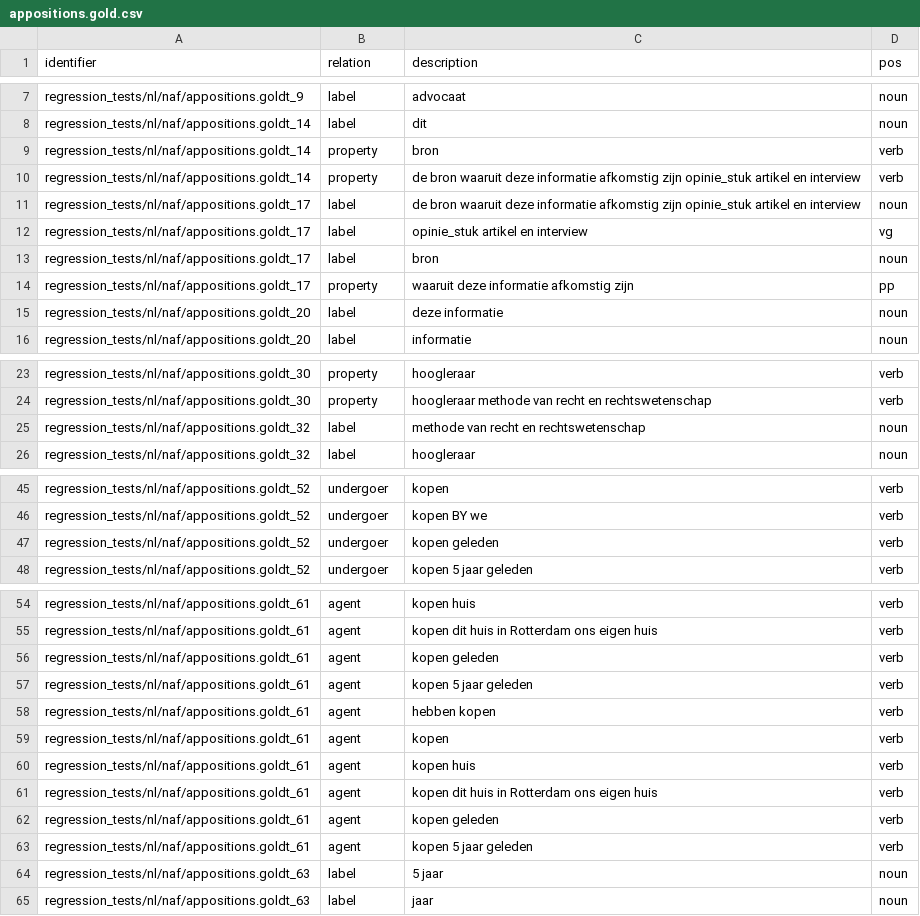
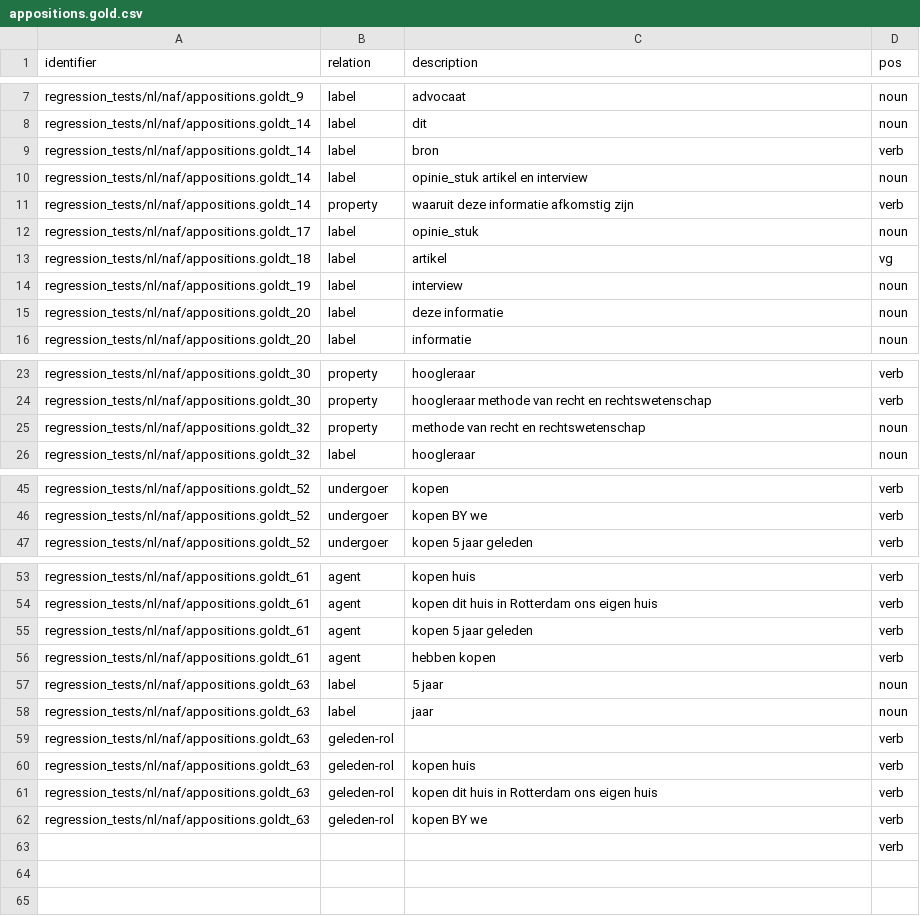
Before and after one commit to cltl/micro-portraits, a CSV file: regression_tests/nl/gold/appositions.gold.csv, drawn as a sheet; only a part is shown, gaps mark what is left out; the diff covers the shown part only.

```diff
--- a/regression_tests/nl/gold/appositions.gold.csv
+++ b/regression_tests/nl/gold/appositions.gold.csv
@@ -8,8 +8,8 @@ regression_tests/nl/naf/appositions.goldt_9;label;advocaat;noun
 regression_tests/nl/naf/appositions.goldt_14;label;dit;noun
-regression_tests/nl/naf/appositions.goldt_14;property;bron;verb
-regression_tests/nl/naf/appositions.goldt_14;property;de bron waaruit deze informatie afkomstig zijn opinie_stuk artikel en interview;verb
-regression_tests/nl/naf/appositions.goldt_17;label;de bron waaruit deze informatie afkomstig zijn opinie_stuk artikel en interview;noun
-regression_tests/nl/naf/appositions.goldt_17;label;opinie_stuk artikel en interview;vg
-regression_tests/nl/naf/appositions.goldt_17;label;bron;noun
-regression_tests/nl/naf/appositions.goldt_17;property;waaruit deze informatie afkomstig zijn;pp
+regression_tests/nl/naf/appositions.goldt_14;label;bron;verb
+regression_tests/nl/naf/appositions.goldt_14;label;opinie_stuk artikel en interview;noun
+regression_tests/nl/naf/appositions.goldt_14;property;waaruit deze informatie afkomstig zijn;verb
+regression_tests/nl/naf/appositions.goldt_17;label;opinie_stuk;noun
+regression_tests/nl/naf/appositions.goldt_18;label;artikel;vg
+regression_tests/nl/naf/appositions.goldt_19;label;interview;noun
 regression_tests/nl/naf/appositions.goldt_20;label;deze informatie;noun
@@ -24,3 +24,3 @@ regression_tests/nl/naf/appositions.goldt_30;property;hoogleraar;verb
 regression_tests/nl/naf/appositions.goldt_30;property;hoogleraar methode van recht en rechtswetenschap;verb
-regression_tests/nl/naf/appositions.goldt_32;label;methode van recht en rechtswetenschap;noun
+regression_tests/nl/naf/appositions.goldt_32;property;methode van recht en rechtswetenschap;noun
 regression_tests/nl/naf/appositions.goldt_32;label;hoogleraar;noun
@@ -46,3 +46,2 @@ regression_tests/nl/naf/appositions.goldt_52;undergoer;kopen;verb
 regression_tests/nl/naf/appositions.goldt_52;undergoer;kopen BY we;verb
-regression_tests/nl/naf/appositions.goldt_52;undergoer;kopen geleden;verb
 regression_tests/nl/naf/appositions.goldt_52;undergoer;kopen 5 jaar geleden;verb
@@ -55,11 +54,10 @@ regression_tests/nl/naf/appositions.goldt_61;agent;kopen huis;verb
 regression_tests/nl/naf/appositions.goldt_61;agent;kopen dit huis in Rotterdam ons eigen huis;verb
-regression_tests/nl/naf/appositions.goldt_61;agent;kopen geleden;verb
 regression_tests/nl/naf/appositions.goldt_61;agent;kopen 5 jaar geleden;verb
 regression_tests/nl/naf/appositions.goldt_61;agent;hebben kopen;verb
-regression_tests/nl/naf/appositions.goldt_61;agent;kopen;verb
-regression_tests/nl/naf/appositions.goldt_61;agent;kopen huis;verb
-regression_tests/nl/naf/appositions.goldt_61;agent;kopen dit huis in Rotterdam ons eigen huis;verb
-regression_tests/nl/naf/appositions.goldt_61;agent;kopen geleden;verb
-regression_tests/nl/naf/appositions.goldt_61;agent;kopen 5 jaar geleden;verb
 regression_tests/nl/naf/appositions.goldt_63;label;5 jaar;noun
 regression_tests/nl/naf/appositions.goldt_63;label;jaar;noun
+regression_tests/nl/naf/appositions.goldt_63;geleden-rol;;verb
+regression_tests/nl/naf/appositions.goldt_63;geleden-rol;kopen huis;verb
+regression_tests/nl/naf/appositions.goldt_63;geleden-rol;kopen dit huis in Rotterdam ons eigen huis;verb
+regression_tests/nl/naf/appositions.goldt_63;geleden-rol;kopen BY we;verb
+;;;verb
```
Also changed, not shown: 1 added row, 1 removed row and 3 edited cells elsewhere in this file, 2 other files.
